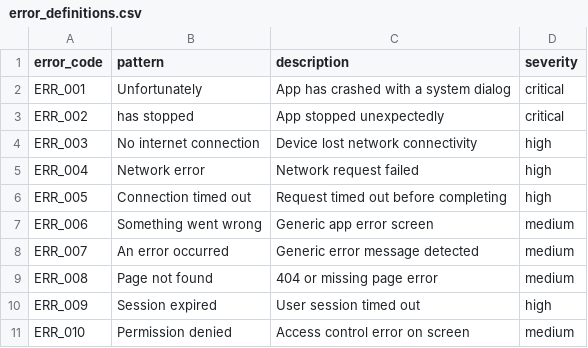
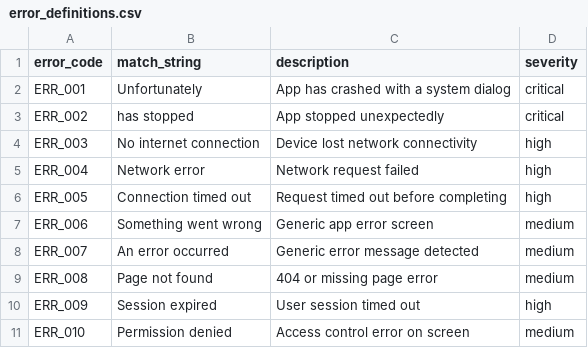
Before and after one commit to mozarkai/optics-framework, a CSV file: optics_framework/samples/contact/test_data/error_definitions.csv, drawn as a sheet.

Commit message:
fix: address PR #285 review findings on error detection
Resolve reviewer feedback on the on-screen error-detection subsystem:

- Rename the misleading "pattern" column to "match_string" everywhere
  (sample CSV header, ErrorDefinitions model, CSVDataReader, execute.py
  header sniffing, optics.py, JUnit handler, test runner log, and the
  matched_on value). The value is a case-insensitive substring, not a
  regex; the new name makes that explicit.
- Fix attribute-regex false positives: the malformed-XML fallback used a
  \b boundary that partially matched data-text/aria-label/tab-name as
  text/label/name. Use a (?<![\w-]) lookbehind so only whole attribute
  names match.
- Narrow the broad except around BeautifulSoup parsing to
  (ValueError, TypeError) and log it; the ImportError is handled at module
  load, so it is never masked. Raw HTML is never returned (avoids CSS/class
  false positives) — empty string is returned instead, with a warning.
- Document the case-insensitive substring semantics in docstrings and a new
  usage/error_detection.md docs page (wired into the mkdocs nav).
- Add beautifulsoup4 to the resolved poetry.lock.

The "pattern" naming, attribute-regex, broad-except, raw-HTML, missing
docs, and lockfile items were all flagged on the PR.

```diff
--- a/optics_framework/samples/contact/test_data/error_definitions.csv
+++ b/optics_framework/samples/contact/test_data/error_definitions.csv
@@ -1,2 +1,2 @@
-error_code,pattern,description,severity
+error_code,match_string,description,severity
 ERR_001,Unfortunately,App has crashed with a system dialog,critical
```
Also changed, not shown: 10 other files.
